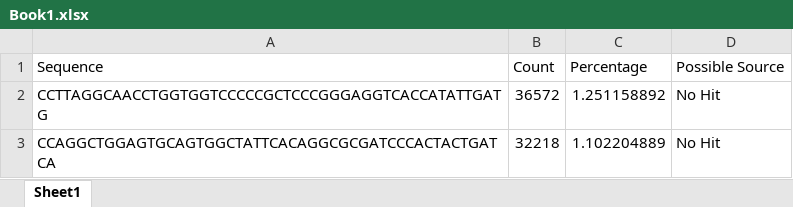
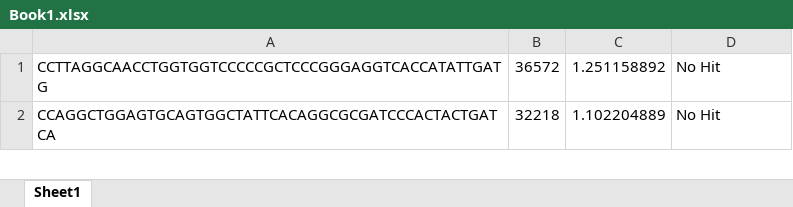
Before and after one commit to jp6422/BBMap, an Excel workbook: jonahAdds/Book1.xlsx, sheet Sheet1, drawn as a sheet; only a part is shown; values as stored, in another font and other column widths than the file's, no borders; the diff names each change by its address in the sheet, - before the commit and + after, or states it on an @@ line.

Commit message:
changed test excel format

```diff
--- a/jonahAdds/Book1.xlsx (sheet Sheet1)
+++ b/jonahAdds/Book1.xlsx (sheet Sheet1)
-row 1: Sequence | Count | Percentage | Possible Source
```
Also changed, not shown: 1 other file.
